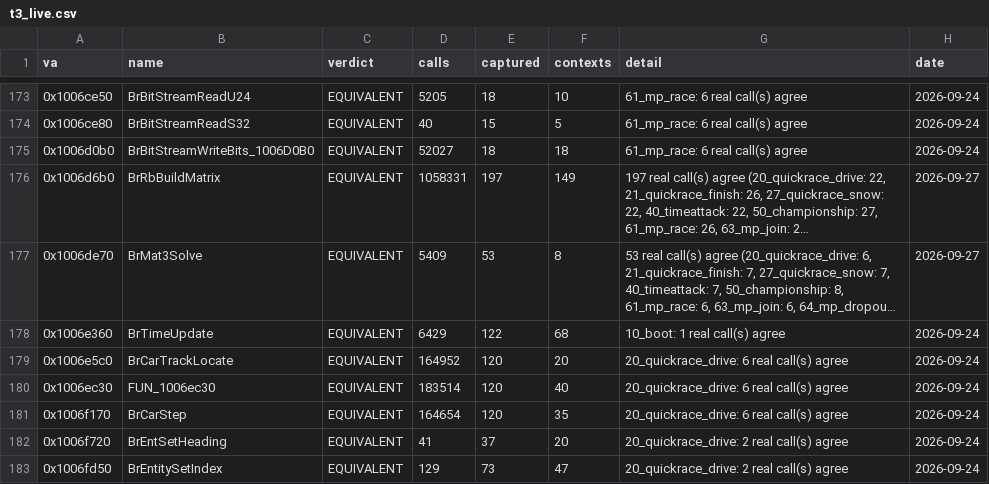
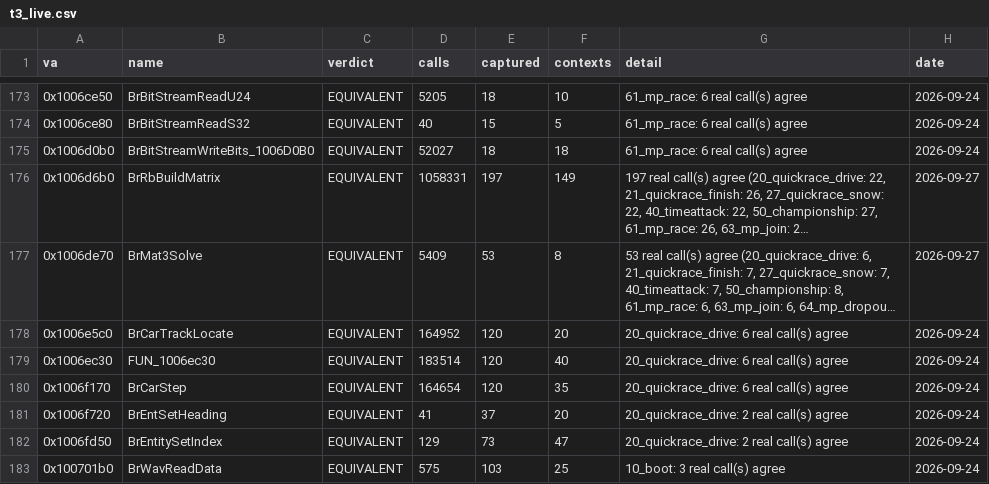
Before and after one commit to jeff-strutb/brally, a CSV file: config/t3_live.csv, drawn as a sheet; only a part is shown, gaps mark what is left out; the shorter side is filled out with more unchanged rows; long unchanged cells end in …; the diff names each change by its address in the sheet, - before the commit and + after, or states it on an @@ line.

```diff
--- a/config/t3_live.csv
+++ b/config/t3_live.csv
-row 178: 0x1006e360 | BrTimeUpdate | EQUIVALENT | 6429 | 122 | 68 | 10_boot: 1 real call(s) agree | 2026-09-24
```
Also changed, not shown: config/filing.csv, 7 other files.
